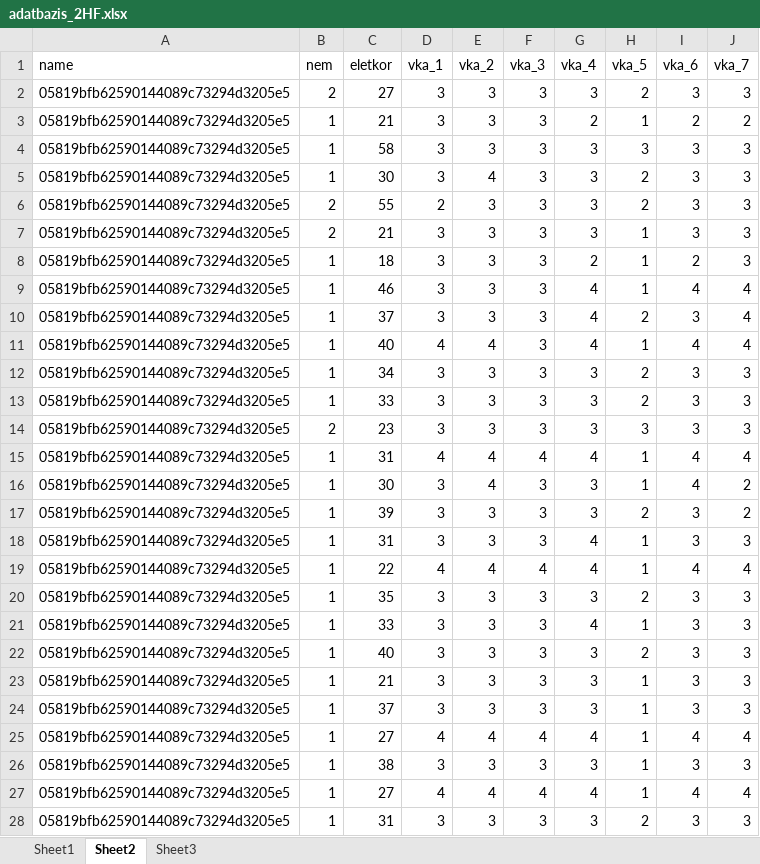
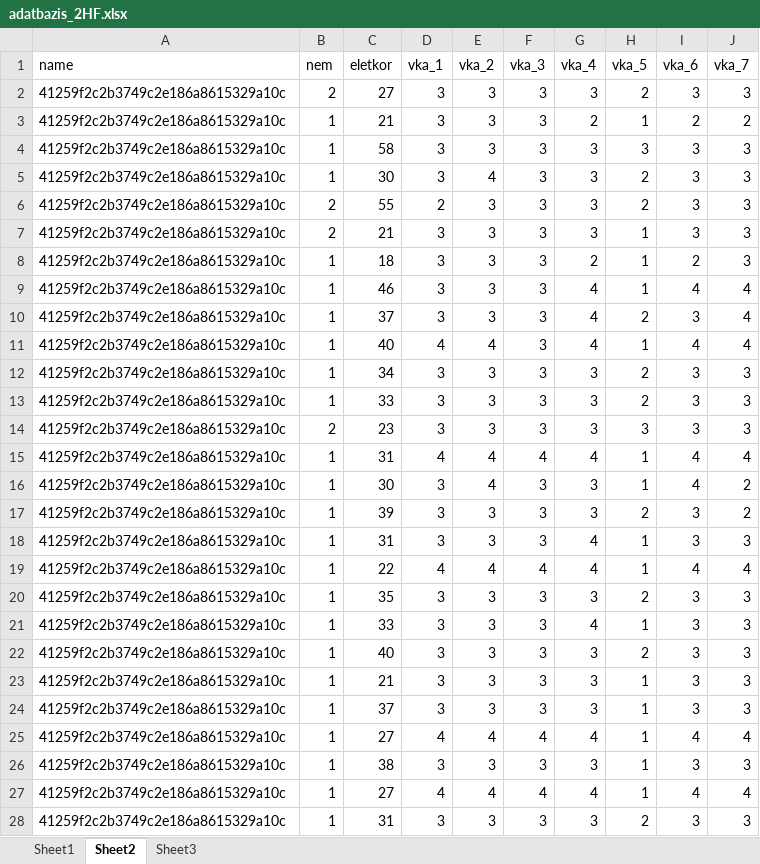
Before and after one commit to anicsin/repositoryDDD, an Excel workbook: gdrive/adatbazis_2HF.xlsx, sheet Sheet2, drawn as a sheet; only a part is shown; values as stored, in another font and other column widths than the file's, no borders; the diff covers the shown part only; the diff names each change by its address in the sheet, - before the commit and + after, or states it on an @@ line.

Commit message:
Scheduled update Sun Oct  6 12:19:01 UTC 2019

```diff
--- a/gdrive/adatbazis_2HF.xlsx (sheet Sheet2)
+++ b/gdrive/adatbazis_2HF.xlsx (sheet Sheet2)
-A2:A28 (name): 05819bfb62590144089c73294d3205e5
+A2:A28 (name): 41259f2c2b3749c2e186a8615329a10c
```
Also changed, not shown: 3 edited cells elsewhere in this sheet, sheet Sheet3.
